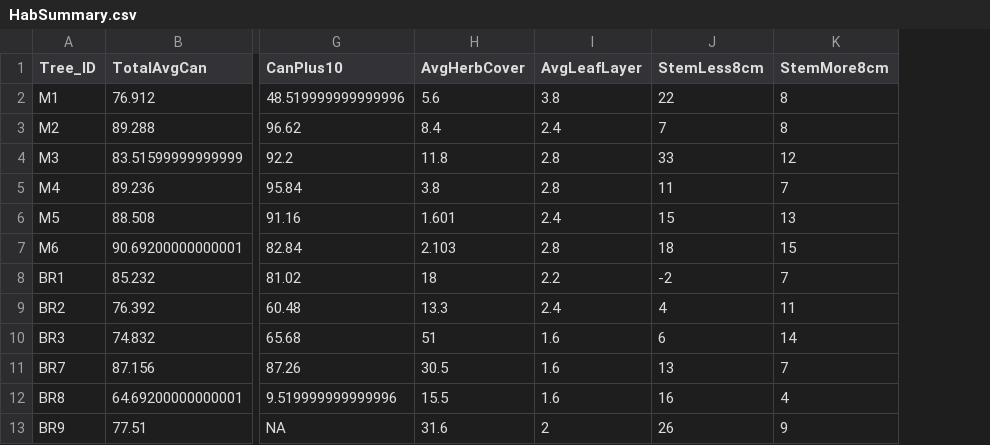
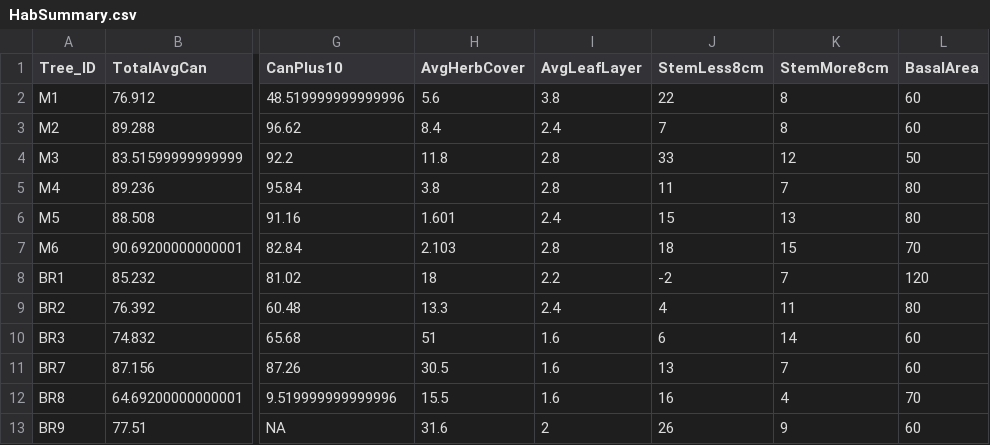
Before and after one commit to JBorden123/ASF, a CSV file: clean_data/HabSummary.csv, drawn as a sheet; only a part is shown, gaps mark what is left out; the diff names each change by its address in the sheet, - before the commit and + after, or states it on an @@ line.

Commit message:
grab basal area in cleaning up data

```diff
--- a/clean_data/HabSummary.csv
+++ b/clean_data/HabSummary.csv
+column L (BasalArea), rows 2-13: 60 | 60 | 50 | 80 | 80 | 70 | 120 | 80 | 60 | 60 | 70 | 60
```
Also changed, not shown: 1 other file.
